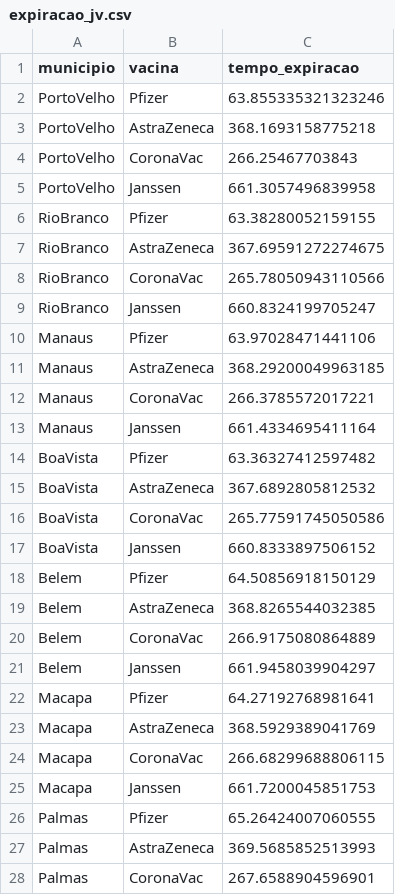
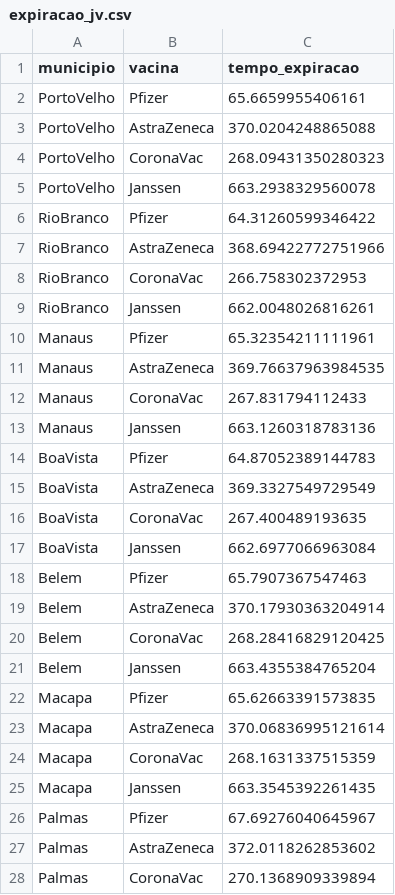
Before and after one commit to MatheusPercine/Optimizing_Vaccine_Distribution, a CSV file: Aplicacao_Gurobi_Python/caso_nacional/expiracao_jv.csv, drawn as a sheet; only a part is shown; the diff covers the shown part only.

```diff
--- a/Aplicacao_Gurobi_Python/caso_nacional/expiracao_jv.csv
+++ b/Aplicacao_Gurobi_Python/caso_nacional/expiracao_jv.csv
@@ -1,28 +1,28 @@
 municipio,vacina,tempo_expiracao
-PortoVelho,Pfizer,63.855335321323246
-PortoVelho,AstraZeneca,368.1693158775218
-PortoVelho,CoronaVac,266.25467703843
-PortoVelho,Janssen,661.3057496839958
-RioBranco,Pfizer,63.38280052159155
-RioBranco,AstraZeneca,367.69591272274675
-RioBranco,CoronaVac,265.78050943110566
-RioBranco,Janssen,660.8324199705247
-Manaus,Pfizer,63.97028471441106
-Manaus,AstraZeneca,368.29200049963185
-Manaus,CoronaVac,266.3785572017221
-Manaus,Janssen,661.4334695411164
-BoaVista,Pfizer,63.36327412597482
-BoaVista,AstraZeneca,367.6892805812532
-BoaVista,CoronaVac,265.77591745050586
-BoaVista,Janssen,660.8333897506152
-Belem,Pfizer,64.50856918150129
-Belem,AstraZeneca,368.8265544032385
-Belem,CoronaVac,266.9175080864889
-Belem,Janssen,661.9458039904297
-Macapa,Pfizer,64.27192768981641
-Macapa,AstraZeneca,368.5929389041769
-Macapa,CoronaVac,266.68299688806115
-Macapa,Janssen,661.7200045851753
-Palmas,Pfizer,65.26424007060555
-Palmas,AstraZeneca,369.5685852513993
-Palmas,CoronaVac,267.6588904596901
+PortoVelho,Pfizer,65.6659955406161
+PortoVelho,AstraZeneca,370.0204248865088
+PortoVelho,CoronaVac,268.09431350280323
+PortoVelho,Janssen,663.2938329560078
+RioBranco,Pfizer,64.31260599346422
+RioBranco,AstraZeneca,368.69422772751966
+RioBranco,CoronaVac,266.758302372953
+RioBranco,Janssen,662.0048026816261
+Manaus,Pfizer,65.32354211111961
+Manaus,AstraZeneca,369.76637963984535
+Manaus,CoronaVac,267.831794112433
+Manaus,Janssen,663.1260318783136
+BoaVista,Pfizer,64.87052389144783
+BoaVista,AstraZeneca,369.3327549729549
+BoaVista,CoronaVac,267.400489193635
+BoaVista,Janssen,662.6977066963084
+Belem,Pfizer,65.7907367547463
+Belem,AstraZeneca,370.17930363204914
+Belem,CoronaVac,268.28416829120425
+Belem,Janssen,663.4355384765204
+Macapa,Pfizer,65.62663391573835
+Macapa,AstraZeneca,370.06836995121614
+Macapa,CoronaVac,268.1631337515359
+Macapa,Janssen,663.3545392261435
+Palmas,Pfizer,67.69276040645967
+Palmas,AstraZeneca,372.0118262853602
+Palmas,CoronaVac,270.1368909339894
```
Also changed, not shown: 81 edited cells elsewhere in this file, Aplicacao_Gurobi_Python/caso_nacional/oferta_o_inter.csv, Aplicacao_Gurobi_Python/caso_nacional/oferta_o_intra.csv, 14 other files.
